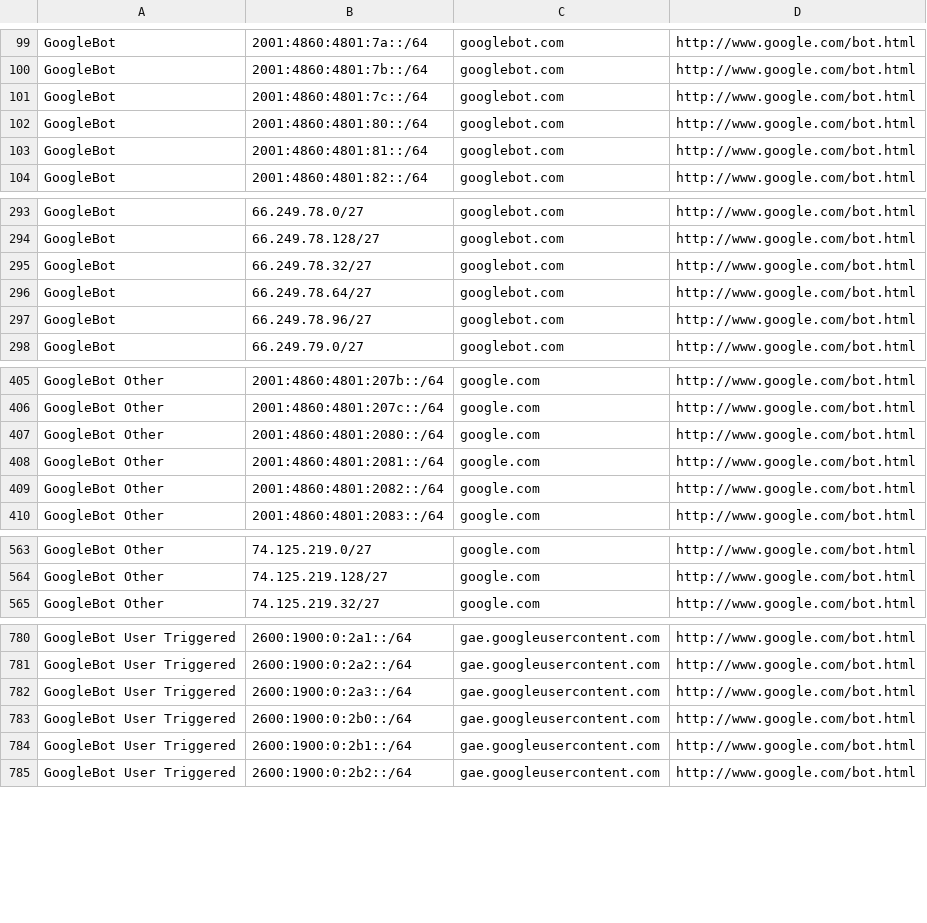
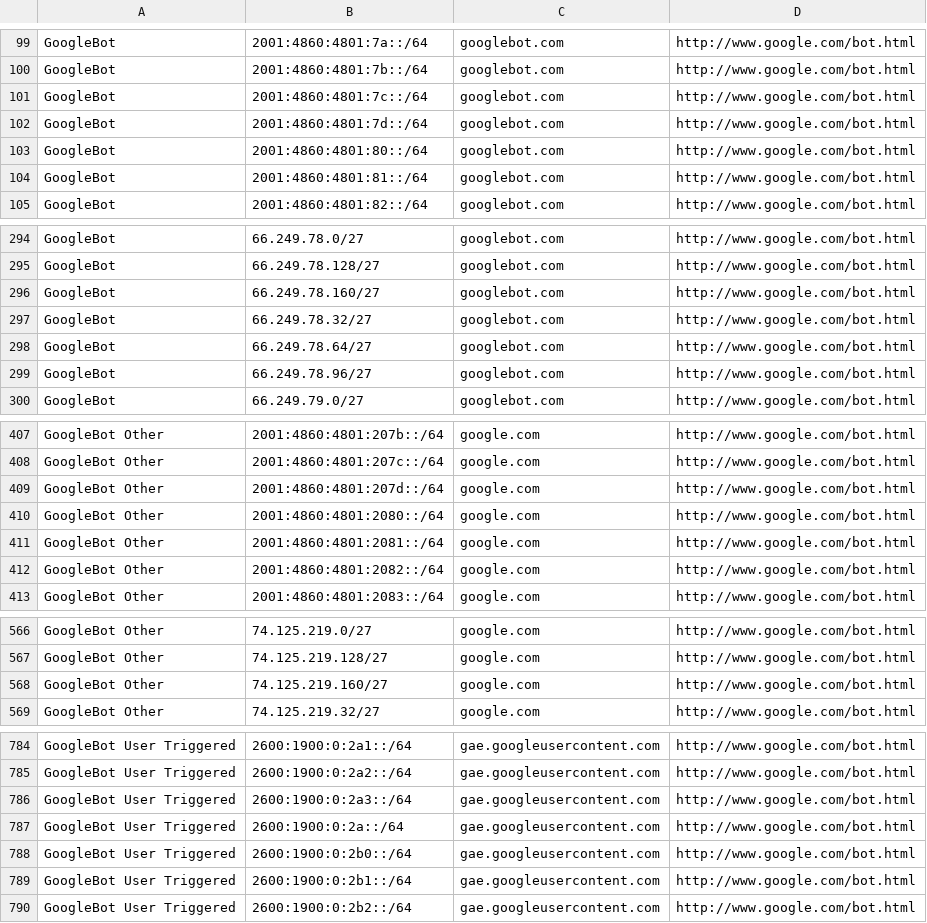
Before and after one commit to hexydec/ip-ranges, a CSV file: output/crawlers.csv, drawn as a sheet; only a part is shown, gaps mark what is left out; the diff covers the shown part only; the diff names each change by its address in the sheet, - before the commit and + after, or states it on an @@ line.

```diff
--- a/output/crawlers.csv
+++ b/output/crawlers.csv
+row 102: GoogleBot | 2001:4860:4801:7d::/64 | googlebot.com | http://www.google.com/bot.html
+row 296: GoogleBot | 66.249.78.160/27 | googlebot.com | http://www.google.com/bot.html
+row 409: GoogleBot Other | 2001:4860:4801:207d::/64 | google.com | http://www.google.com/bot.html
+row 568: GoogleBot Other | 74.125.219.160/27 | google.com | http://www.google.com/bot.html
+row 787: GoogleBot User Triggered | 2600:1900:0:2a::/64 | gae.googleusercontent.com | http://www.google.com/bot.html
```
Also changed, not shown: 7 added rows elsewhere in this file, output/crawlers-ipv4.csv, output/crawlers-ipv6.csv, 14 other files.
